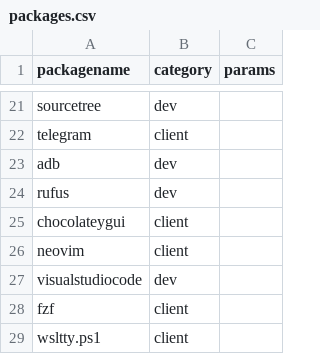
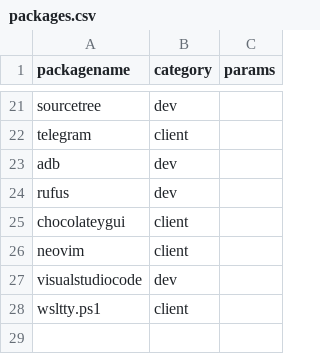
Before and after one commit to vivlim/machinesetup, a CSV file: packages.csv, drawn as a sheet; only a part is shown, gaps mark what is left out; the diff names each change by its address in the sheet, - before the commit and + after, or states it on an @@ line.

Commit message:
Remove fzf package

```diff
--- a/packages.csv
+++ b/packages.csv
-row 28: fzf | client
```
